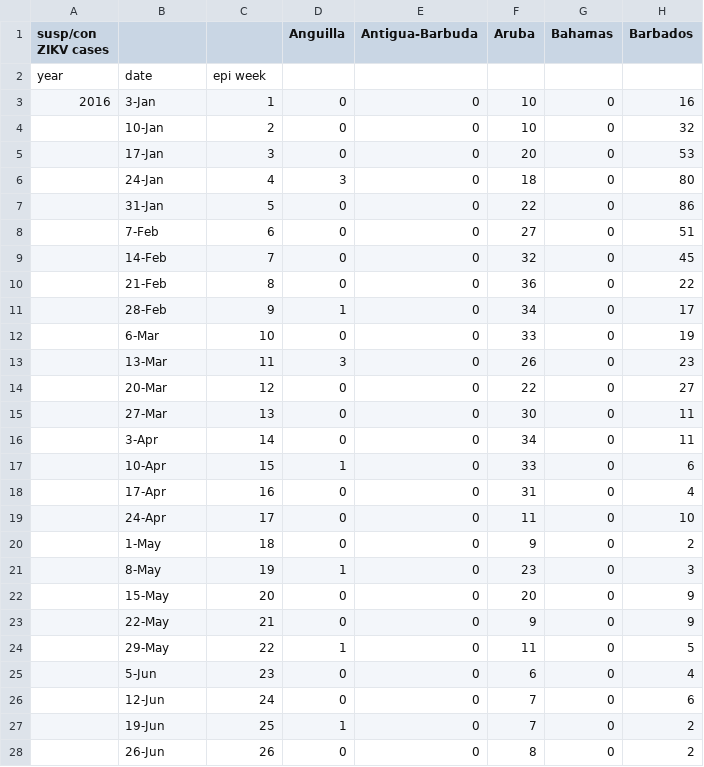
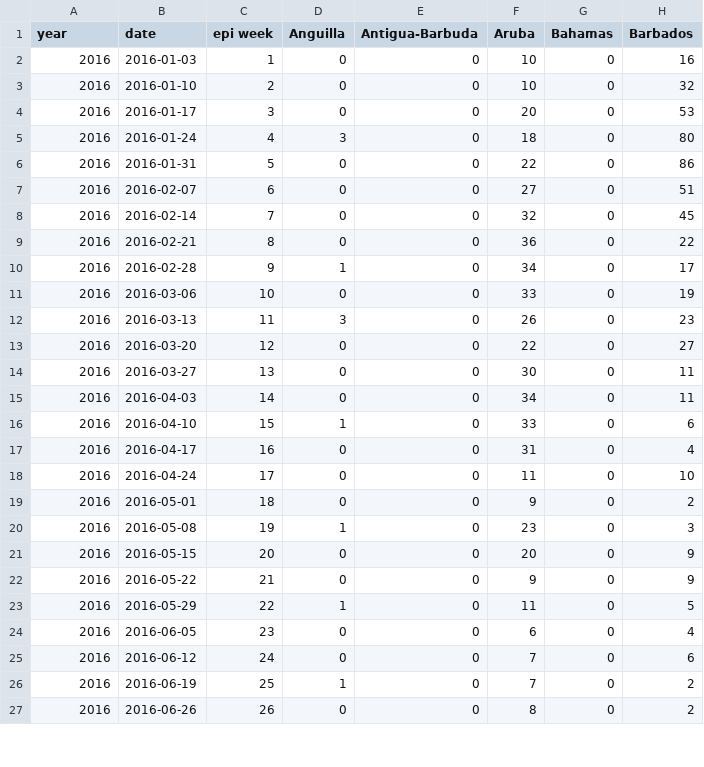
Before and after one commit to blab/zika-usvi, a CSV file: data/andersen-paho-cases/caribbean.csv, drawn as a sheet; only a part is shown; removed rows and columns are numbered as before the commit, all else as after; rows hold the shown columns only; the diff covers the shown part only; the diff names each change by its address in the sheet, - before the commit and + after, or states it on an @@ line.

Commit message:
fill in blank cells and fix date formatting

```diff
--- a/data/andersen-paho-cases/caribbean.csv
+++ b/data/andersen-paho-cases/caribbean.csv
-A1: susp/con ZIKV cases
+A1: year
-B1: (empty)
+B1: date
-C1: (empty)
+C1: epi week
-row 2: year | date | epi week
-B2 (date): 3-Jan
+B2 (date): 2016-01-03
-A3:A27 (year): (empty)
+A3:A27 (year): 2016
-B3 (date): 10-Jan
+B3 (date): 2016-01-10
-B4 (date): 17-Jan
+B4 (date): 2016-01-17
-B5 (date): 24-Jan
+B5 (date): 2016-01-24
-B6 (date): 31-Jan
+B6 (date): 2016-01-31
-B7 (date): 7-Feb
+B7 (date): 2016-02-07
-B8 (date): 14-Feb
+B8 (date): 2016-02-14
-B9 (date): 21-Feb
+B9 (date): 2016-02-21
-B10 (date): 28-Feb
+B10 (date): 2016-02-28
-B11 (date): 6-Mar
+B11 (date): 2016-03-06
-B12 (date): 13-Mar
+B12 (date): 2016-03-13
-B13 (date): 20-Mar
+B13 (date): 2016-03-20
-B14 (date): 27-Mar
+B14 (date): 2016-03-27
-B15 (date): 3-Apr
+B15 (date): 2016-04-03
-B16 (date): 10-Apr
+B16 (date): 2016-04-10
-B17 (date): 17-Apr
+B17 (date): 2016-04-17
-B18 (date): 24-Apr
+B18 (date): 2016-04-24
-B19 (date): 1-May
+B19 (date): 2016-05-01
-B20 (date): 8-May
+B20 (date): 2016-05-08
-B21 (date): 15-May
+B21 (date): 2016-05-15
-B22 (date): 22-May
+B22 (date): 2016-05-22
-B23 (date): 29-May
+B23 (date): 2016-05-29
-B24 (date): 5-Jun
+B24 (date): 2016-06-05
-B25 (date): 12-Jun
+B25 (date): 2016-06-12
-B26 (date): 19-Jun
+B26 (date): 2016-06-19
-B27 (date): 26-Jun
+B27 (date): 2016-06-26
```
Also changed, not shown: 93 edited cells elsewhere in this file.
